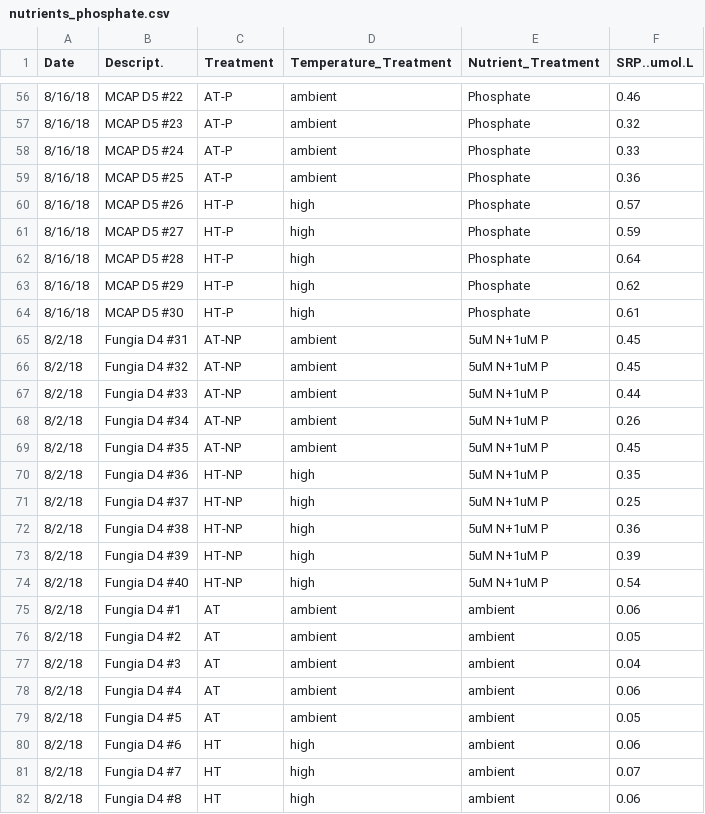
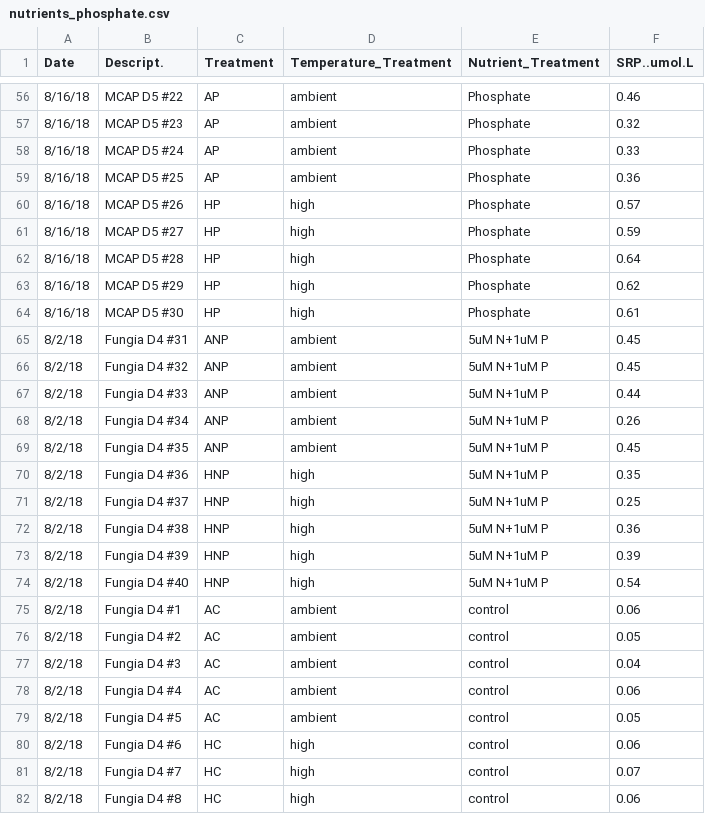
Before and after one commit to cbwall/Coral-larvae-temp-and-nutrients, a CSV file: data/nutrients/nutrients_phosphate.csv, drawn as a sheet; only a part is shown, gaps mark what is left out; the diff covers the shown part only.

```diff
--- a/data/nutrients/nutrients_phosphate.csv
+++ b/data/nutrients/nutrients_phosphate.csv
@@ -56,27 +56,27 @@ Date,Descript.,Treatment,Temperature_Treatment,Nutrient_Treatment,SRP..umol.L
-8/16/18,MCAP D5 #22,AT-P,ambient,Phosphate,0.46
-8/16/18,MCAP D5 #23,AT-P,ambient,Phosphate,0.32
-8/16/18,MCAP D5 #24,AT-P,ambient,Phosphate,0.33
-8/16/18,MCAP D5 #25,AT-P,ambient,Phosphate,0.36
-8/16/18,MCAP D5 #26,HT-P,high,Phosphate,0.57
-8/16/18,MCAP D5 #27,HT-P,high,Phosphate,0.59
-8/16/18,MCAP D5 #28,HT-P,high,Phosphate,0.64
-8/16/18,MCAP D5 #29,HT-P,high,Phosphate,0.62
-8/16/18,MCAP D5 #30,HT-P,high,Phosphate,0.61
-8/2/18,Fungia D4 #31,AT-NP,ambient,5uM N+1uM P,0.45
-8/2/18,Fungia D4 #32,AT-NP,ambient,5uM N+1uM P,0.45
-8/2/18,Fungia D4 #33,AT-NP,ambient,5uM N+1uM P,0.44
-8/2/18,Fungia D4 #34,AT-NP,ambient,5uM N+1uM P,0.26
-8/2/18,Fungia D4 #35,AT-NP,ambient,5uM N+1uM P,0.45
-8/2/18,Fungia D4 #36,HT-NP,high,5uM N+1uM P,0.35
-8/2/18,Fungia D4 #37,HT-NP,high,5uM N+1uM P,0.25
-8/2/18,Fungia D4 #38,HT-NP,high,5uM N+1uM P,0.36
-8/2/18,Fungia D4 #39,HT-NP,high,5uM N+1uM P,0.39
-8/2/18,Fungia D4 #40,HT-NP,high,5uM N+1uM P,0.54
-8/2/18,Fungia D4 #1,AT,ambient,ambient,0.06
-8/2/18,Fungia D4 #2,AT,ambient,ambient,0.05
-8/2/18,Fungia D4 #3,AT,ambient,ambient,0.04
-8/2/18,Fungia D4 #4,AT,ambient,ambient,0.06
-8/2/18,Fungia D4 #5,AT,ambient,ambient,0.05
-8/2/18,Fungia D4 #6,HT,high,ambient,0.06
-8/2/18,Fungia D4 #7,HT,high,ambient,0.07
-8/2/18,Fungia D4 #8,HT,high,ambient,0.06
+8/16/18,MCAP D5 #22,AP,ambient,Phosphate,0.46
+8/16/18,MCAP D5 #23,AP,ambient,Phosphate,0.32
+8/16/18,MCAP D5 #24,AP,ambient,Phosphate,0.33
+8/16/18,MCAP D5 #25,AP,ambient,Phosphate,0.36
+8/16/18,MCAP D5 #26,HP,high,Phosphate,0.57
+8/16/18,MCAP D5 #27,HP,high,Phosphate,0.59
+8/16/18,MCAP D5 #28,HP,high,Phosphate,0.64
+8/16/18,MCAP D5 #29,HP,high,Phosphate,0.62
+8/16/18,MCAP D5 #30,HP,high,Phosphate,0.61
+8/2/18,Fungia D4 #31,ANP,ambient,5uM N+1uM P,0.45
+8/2/18,Fungia D4 #32,ANP,ambient,5uM N+1uM P,0.45
+8/2/18,Fungia D4 #33,ANP,ambient,5uM N+1uM P,0.44
+8/2/18,Fungia D4 #34,ANP,ambient,5uM N+1uM P,0.26
+8/2/18,Fungia D4 #35,ANP,ambient,5uM N+1uM P,0.45
+8/2/18,Fungia D4 #36,HNP,high,5uM N+1uM P,0.35
+8/2/18,Fungia D4 #37,HNP,high,5uM N+1uM P,0.25
+8/2/18,Fungia D4 #38,HNP,high,5uM N+1uM P,0.36
+8/2/18,Fungia D4 #39,HNP,high,5uM N+1uM P,0.39
+8/2/18,Fungia D4 #40,HNP,high,5uM N+1uM P,0.54
+8/2/18,Fungia D4 #1,AC,ambient,control,0.06
+8/2/18,Fungia D4 #2,AC,ambient,control,0.05
+8/2/18,Fungia D4 #3,AC,ambient,control,0.04
+8/2/18,Fungia D4 #4,AC,ambient,control,0.06
+8/2/18,Fungia D4 #5,AC,ambient,control,0.05
+8/2/18,Fungia D4 #6,HC,high,control,0.06
+8/2/18,Fungia D4 #7,HC,high,control,0.07
+8/2/18,Fungia D4 #8,HC,high,control,0.06
```
Also changed, not shown: 87 edited cells elsewhere in this file, data/nutrients/nutrients_nitrogen.csv, 7 other files.
